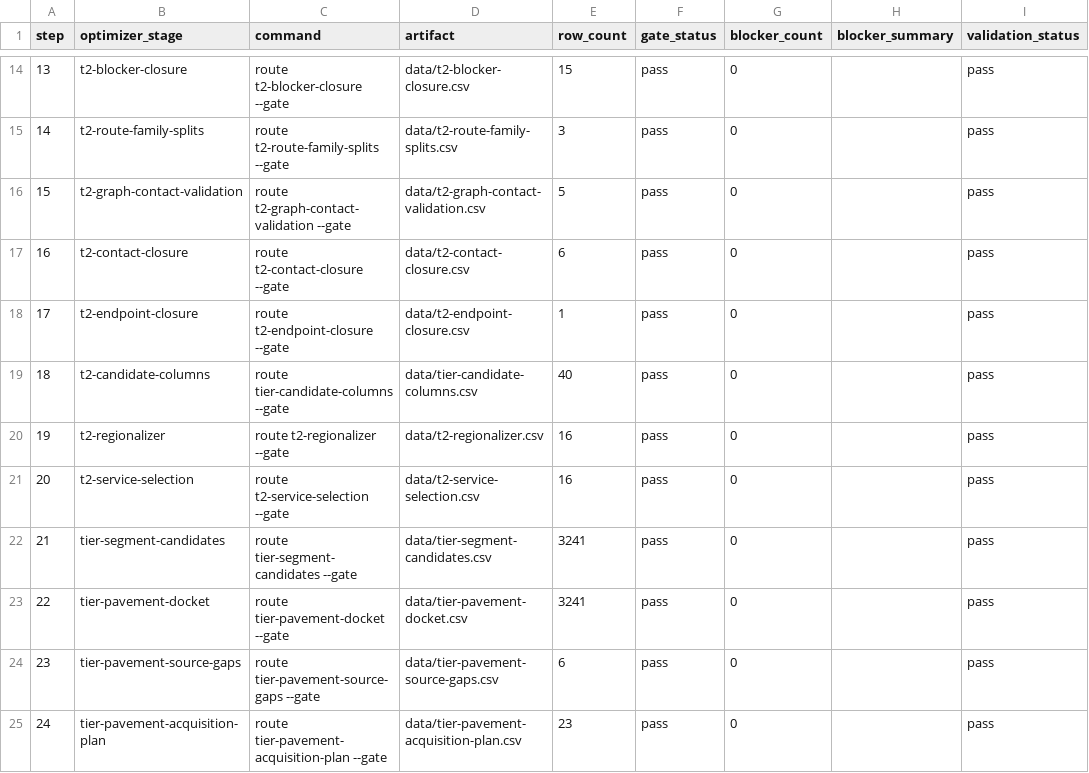
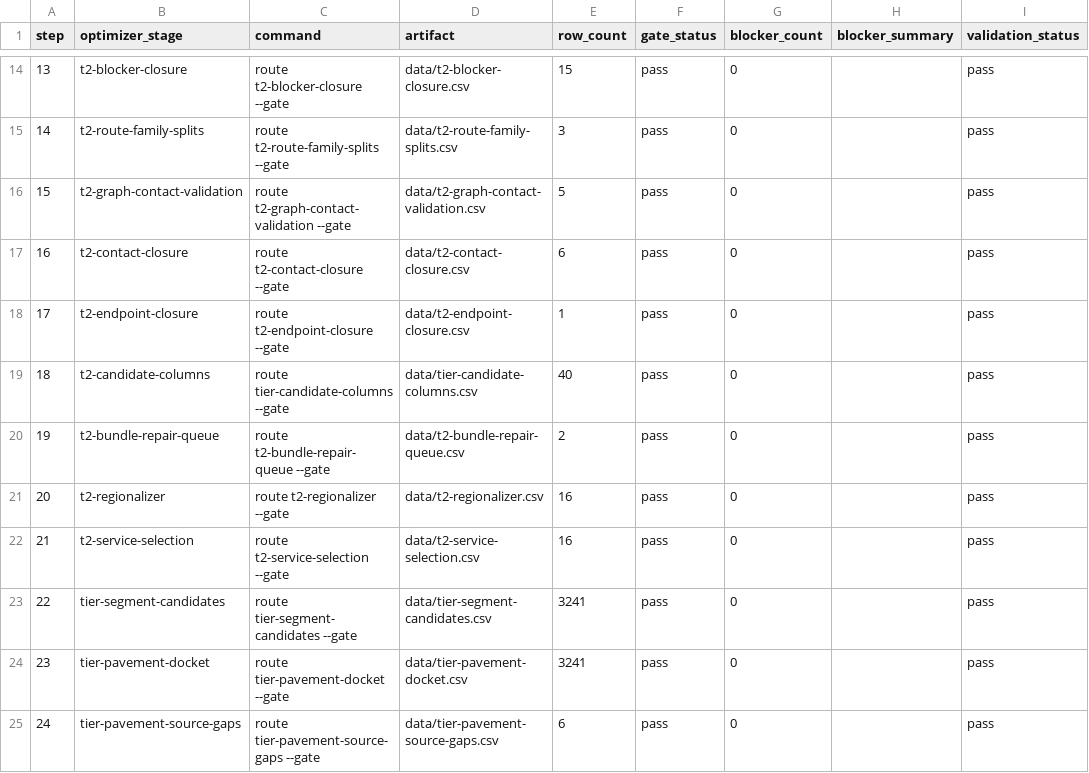
Before and after one commit to giodl73-repo/ROUTE, a CSV file: data/tier-optimizer-runs.csv, drawn as a sheet; only a part is shown, gaps mark what is left out; the shorter side is filled out with more unchanged rows; addresses are those after the commit; the diff names each change by its address in the sheet, - before the commit and + after, or states it on an @@ line.

```diff
--- a/data/tier-optimizer-runs.csv
+++ b/data/tier-optimizer-runs.csv
+row 20: 19 | t2-bundle-repair-queue | route t2-bundle-repair-queue --gate | data/t2-bundle-repair-queue.csv | 2 | pass | 0 |  | pass
@@ column A (step) renumbered from row 21 down @@
```
Also changed, not shown: data/release-manifest.csv, 4 other files.
